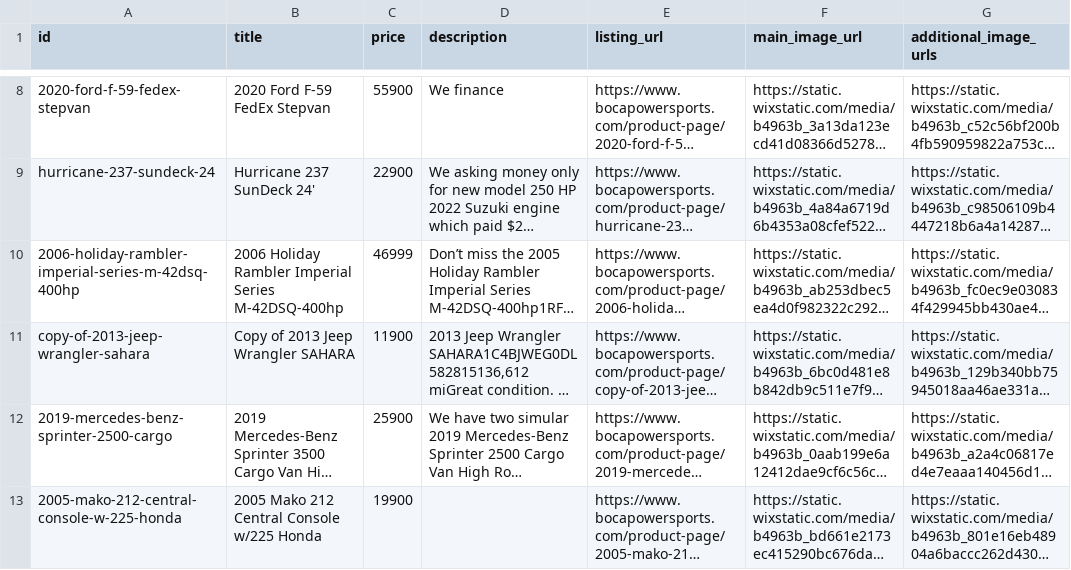
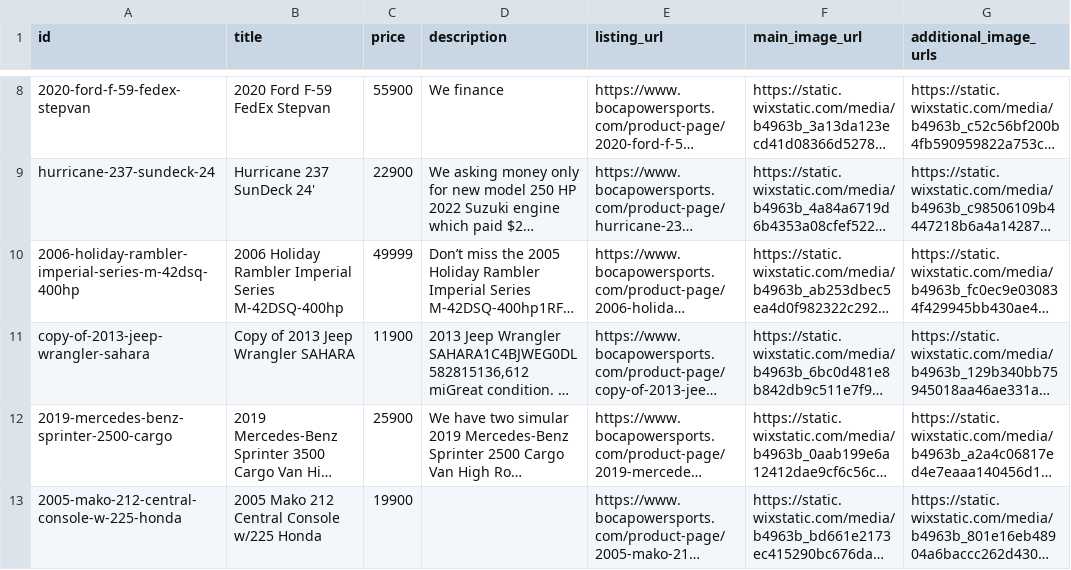
Before and after one commit to Anastasiahuman/bocapowersports-facebook-feed, a CSV file: output/raw_listings.csv, drawn as a sheet; only a part is shown, gaps mark what is left out; long unchanged cells end in …; the diff covers the shown part only; the diff names each change by its address in the sheet, - before the commit and + after, or states it on an @@ line.

```diff
--- a/output/raw_listings.csv
+++ b/output/raw_listings.csv
-C10 (price): 46999
+C10 (price): 49999
```
Also changed, not shown: 1 removed row elsewhere in this file, output/facebook_feed.csv, 2 other files.
